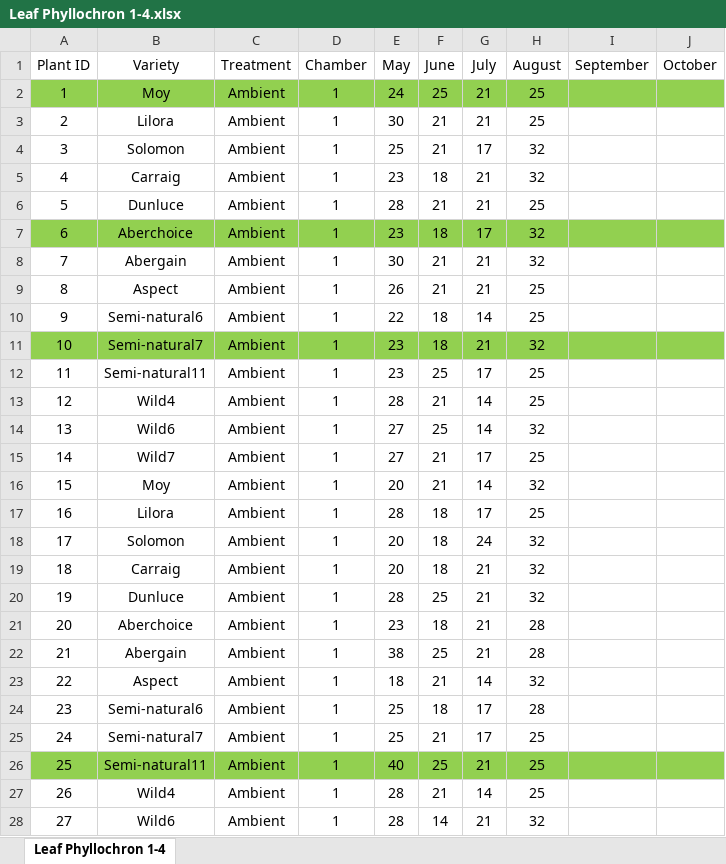
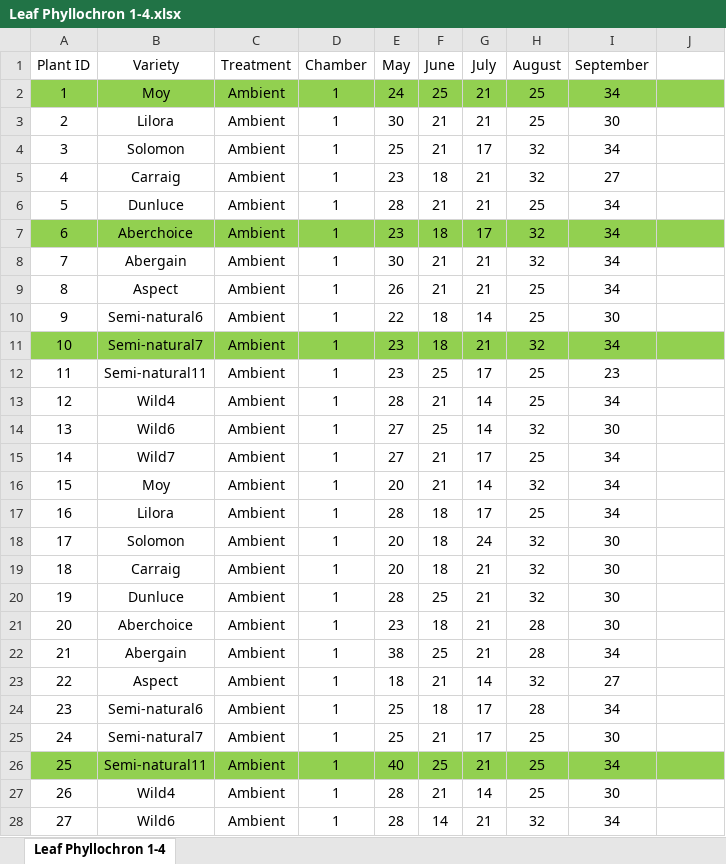
Before and after one commit to DrJonYearsley/Phenograss, an Excel workbook: data_rosemount/Leaf Phyllochron 1-4.xlsx, sheet Leaf Phyllochron 1-4, drawn as a sheet; only a part is shown; values as stored, in another font and other column widths than the file's, no borders; the diff covers the shown part only; the diff names each change by its address in the sheet, - before the commit and + after, or states it on an @@ line.

```diff
--- a/data_rosemount/Leaf Phyllochron 1-4.xlsx (sheet Leaf Phyllochron 1-4)
+++ b/data_rosemount/Leaf Phyllochron 1-4.xlsx (sheet Leaf Phyllochron 1-4)
-J1: October
+J1: (empty)
-I2 (September): (empty)
+I2 (September): 34
-I3 (September): (empty)
+I3 (September): 30
-I4 (September): (empty)
+I4 (September): 34
-I5 (September): (empty)
+I5 (September): 27
-I6:I9 (September): (empty)
+I6:I9 (September): 34
-I10 (September): (empty)
+I10 (September): 30
-I11 (September): (empty)
+I11 (September): 34
-I12 (September): (empty)
+I12 (September): 23
-I13 (September): (empty)
+I13 (September): 34
-I14 (September): (empty)
+I14 (September): 30
-I15:I17 (September): (empty)
+I15:I17 (September): 34
-I18:I21 (September): (empty)
+I18:I21 (September): 30
-I22 (September): (empty)
+I22 (September): 34
-I23 (September): (empty)
+I23 (September): 27
-I24 (September): (empty)
+I24 (September): 34
-I25 (September): (empty)
+I25 (September): 30
-I26 (September): (empty)
+I26 (September): 34
-I27 (September): (empty)
+I27 (September): 30
-I28 (September): (empty)
+I28 (September): 34
```
Also changed, not shown: 309 edited cells elsewhere in this sheet, data_rosemount/Biomass Data.xlsx, data_rosemount/Leaf Phyllochron 1-2.xlsx, 9 other files.
